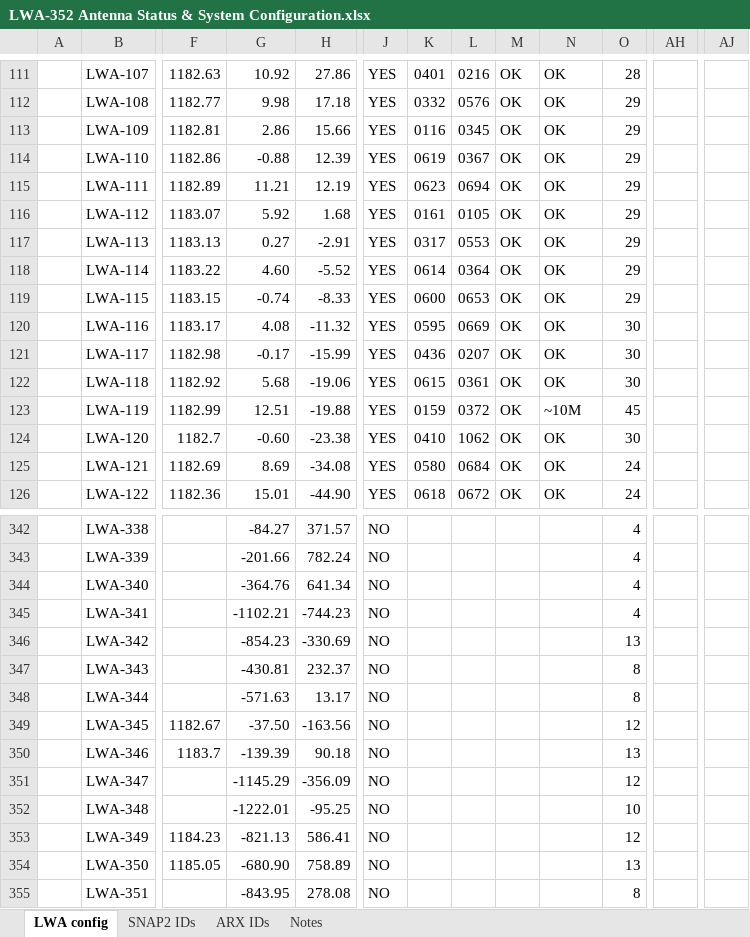
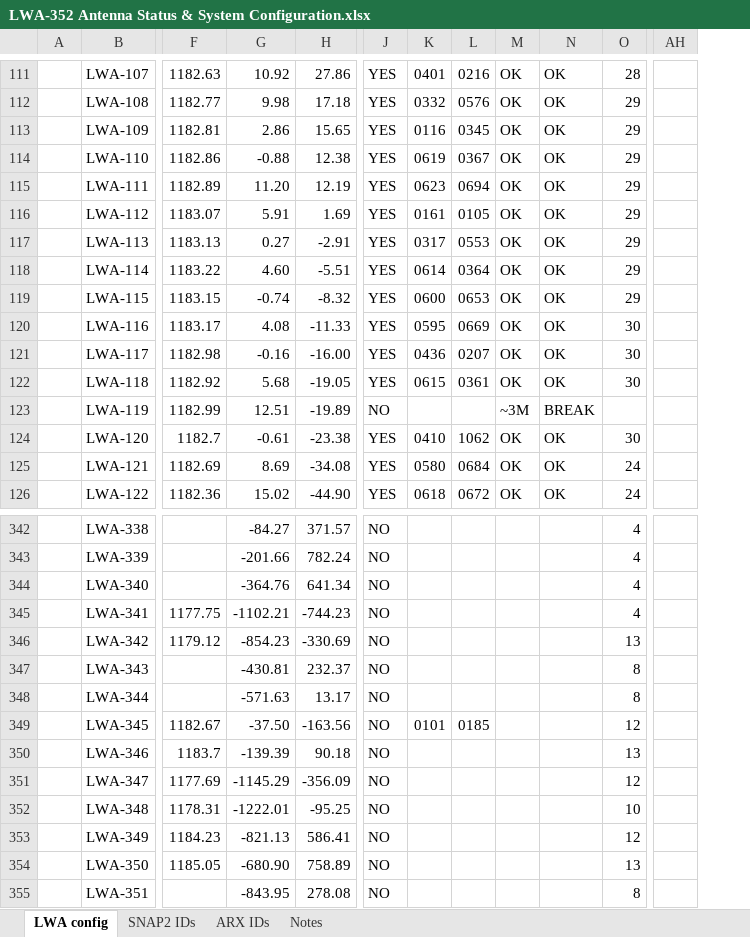
Before and after one commit to ovro-lwa/lwa-antpos, an Excel workbook: lwa_antpos/data/LWA-352 Antenna Status & System Configuration.xlsx, sheet LWA config, drawn as a sheet; only a part is shown, gaps mark what is left out; values as stored, in another font and other column widths than the file's, no cell formats; conditional formats not drawn; removed rows and columns are numbered as before the commit, all else as after; the diff covers the shown part only; the diff names each change by its address in the sheet, - before the commit and + after, or states it on an @@ line.

Commit message:
update on 28 april 2022 for three antennas back on line

```diff
--- a/lwa_antpos/data/LWA-352 Antenna Status & System Configuration.xlsx (sheet LWA config)
+++ b/lwa_antpos/data/LWA-352 Antenna Status & System Configuration.xlsx (sheet LWA config)
-column AH, empty
-column AJ, empty
+column AH, empty
-H113: 15.66
+H113: 15.65
-H114: 12.39
+H114: 12.38
-G115: 11.21
+G115: 11.20
-G116: 5.92
+G116: 5.91
-H116: 1.68
+H116: 1.69
-H118: -5.52
+H118: -5.51
-H119: -8.33
+H119: -8.32
-H120: -11.32
+H120: -11.33
-G121: -0.17
+G121: -0.16
-H121: -15.99
+H121: -16.00
-H122: -19.06
+H122: -19.05
-H123: -19.88
+H123: -19.89
-J123: YES
+J123: NO
-K123: 0159
+K123: (empty)
-L123: 0372
+L123: (empty)
-M123: OK
+M123: ~3M
-N123: ~10M
+N123: BREAK
-O123: 45
+O123: (empty)
-G124: -0.60
+G124: -0.61
-G126: 15.01
+G126: 15.02
-F345: (empty)
+F345: 1177.75
-F346: (empty)
+F346: 1179.12
-K349: (empty)
+K349: 0101
-L349: (empty)
+L349: 0185
-F351: (empty)
+F351: 1177.69
-F352: (empty)
+F352: 1178.31
```
Also changed, not shown: 1 removed column and 245 edited cells elsewhere in this sheet, sheet ARX IDs, cell formats.
